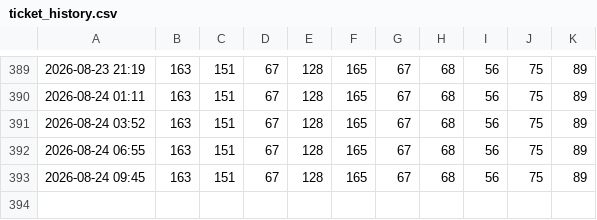
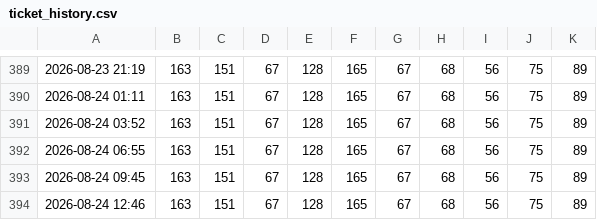
Before and after one commit to JonasHalser/CMC_in_the_woods, a CSV file: data/ticket_history.csv, drawn as a sheet; only a part is shown, gaps mark what is left out; the diff names each change by its address in the sheet, - before the commit and + after, or states it on an @@ line.

```diff
--- a/data/ticket_history.csv
+++ b/data/ticket_history.csv
+row 394: 2026-08-24 12:46 | 163 | 151 | 67 | 128 | 165 | 67 | 68 | 56 | 75 | 89
```
